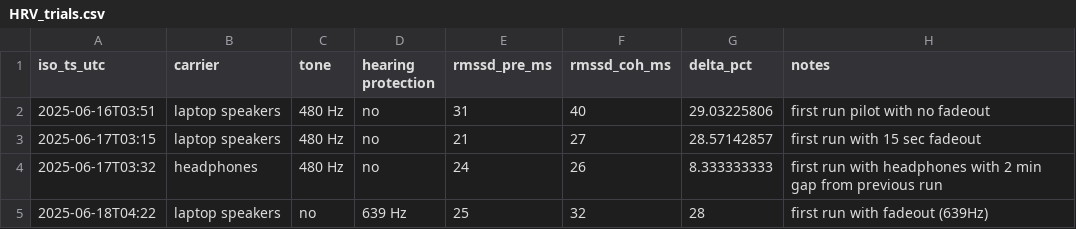
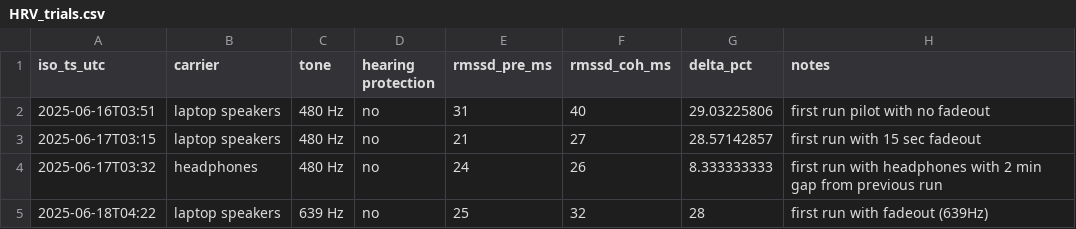
Before and after one commit to thiseggowaffles/HRV_480hz_coherence, a CSV file: data/HRV_trials.csv, drawn as a sheet.

Commit message:
Update HRV_trials.csv

```diff
--- a/data/HRV_trials.csv
+++ b/data/HRV_trials.csv
@@ -4,2 +4,2 @@ iso_ts_utc,carrier,tone,hearing protection,rmssd_pre_ms,rmssd_coh_ms,delta_pct,n
 2025-06-17T03:32,headphones,480 Hz,no,24,26,8.333333333,first run with headphones with 2 min gap from previous run
-2025-06-18T04:22,laptop speakers,no,639 Hz,25,32,28,first run with fadeout (639Hz)
+2025-06-18T04:22,laptop speakers,639 Hz,no,25,32,28,first run with fadeout (639Hz)
```
